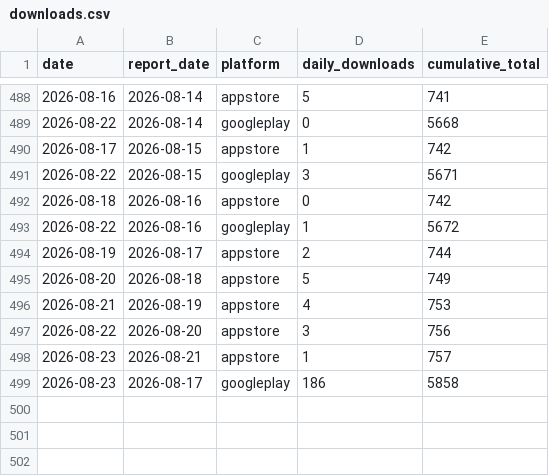
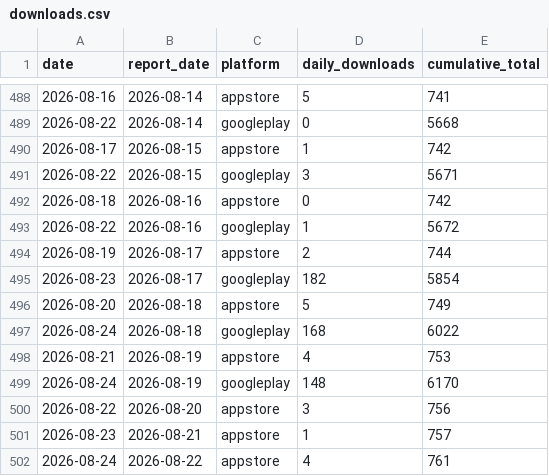
Before and after one commit to sheenana-dev/bticket-download-report, a CSV file: data/downloads.csv, drawn as a sheet; only a part is shown, gaps mark what is left out.

```diff
--- a/data/downloads.csv
+++ b/data/downloads.csv
@@ -494,6 +494,9 @@ date,report_date,platform,daily_downloads,cumulative_total
 2026-08-19,2026-08-17,appstore,2,744
+2026-08-23,2026-08-17,googleplay,182,5854
 2026-08-20,2026-08-18,appstore,5,749
+2026-08-24,2026-08-18,googleplay,168,6022
 2026-08-21,2026-08-19,appstore,4,753
+2026-08-24,2026-08-19,googleplay,148,6170
 2026-08-22,2026-08-20,appstore,3,756
 2026-08-23,2026-08-21,appstore,1,757
-2026-08-23,2026-08-17,googleplay,186,5858
+2026-08-24,2026-08-22,appstore,4,761
```
